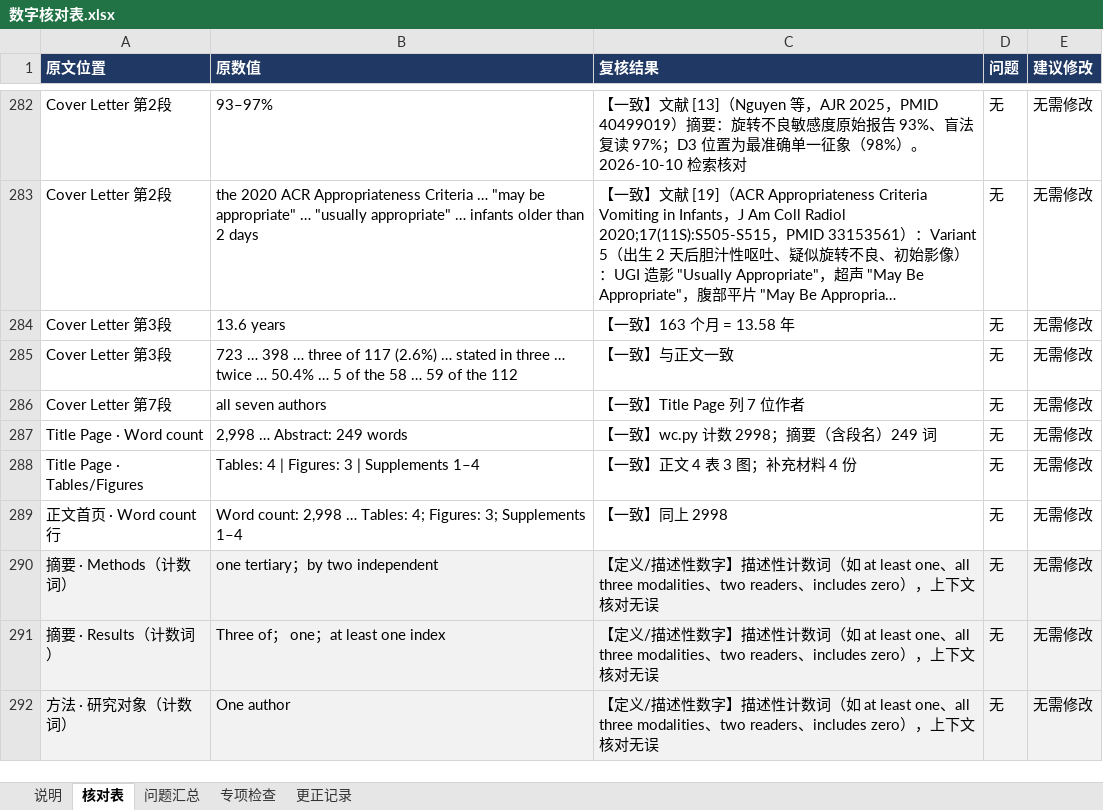
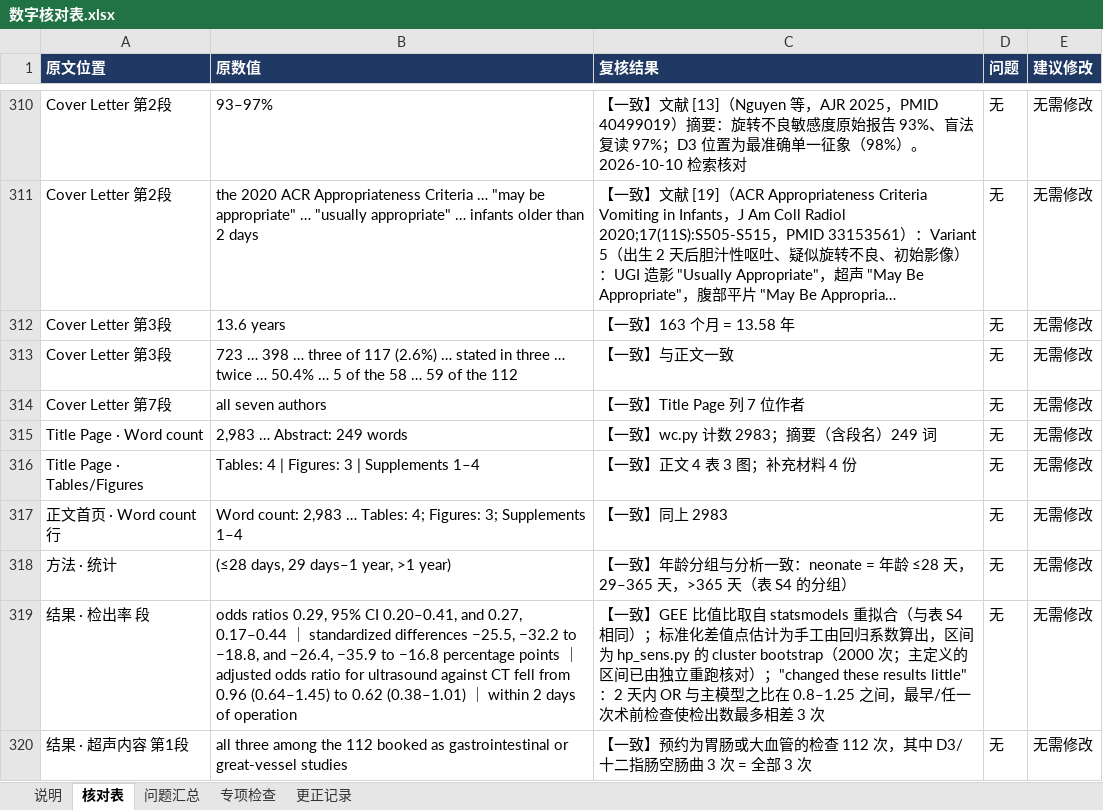
Before and after one commit to hthien76413-dotcom/-Diagnostic-performance-of-intestinal-malrotation, an Excel workbook: 数字核对表.xlsx, sheet 核对表, drawn as a sheet; only a part is shown, gaps mark what is left out; the shorter side is filled out with more unchanged rows; long unchanged cells end in …; values as stored, in another font and other column widths than the file's, no borders; charts and pictures not drawn; addresses are those after the commit; the diff covers the shown part only; the diff names each change by its address in the sheet, - before the commit and + after, or states it on an @@ line.

```diff
--- a/数字核对表.xlsx (sheet 核对表)
+++ b/数字核对表.xlsx (sheet 核对表)
-B315 (原数值): 2,998 … Abstract: 249 words
+B315 (原数值): 2,983 … Abstract: 249 words
-C315 (复核结果): 【一致】wc.py 计数 2998；摘要（含段名）249 词
+C315 (复核结果): 【一致】wc.py 计数 2983；摘要（含段名）249 词
-B317 (原数值): Word count: 2,998 … Tables:…
+B317 (原数值): Word count: 2,983 … Tables:…
-C317 (复核结果): 【一致】同上 2998
+C317 (复核结果): 【一致】同上 2983
+row 318: 方法 · 统计 | (≤28 days, 29 days–1 year, >1 year) | 【一致】年龄分组与分析一致：neonate = 年龄 ≤28 天，29–365 天，>365 天（表 S4 的分组） | 无 | 无需修改
+row 319: 结果 · 检出率 段 | odds ratios 0.29, 95% CI 0.20–0.41, and 0.27, 0.17–0.44 ｜ standardized differences −25.5, −32.2 to −18.8, and −26.4, −35.9 to −16.8 percentage points ｜ adjusted odds ratio for ultrasound against CT fell from 0.96 (0.64–1.45) to 0.62 (0.38–1.01) ｜ within 2 days of operation | 【一致】GEE 比值比取自 statsmodels 重拟合（与表 S4 相同）；标准化差值点估计为手工由回归系数算出，区间为 hp_sens.py 的 cluster bootstrap（2000 次；主定义的区间已由独立重跑核对）；"changed these results little"：2 天内 OR 与主模型之比在 0.8–1.25 之间，最早/任一次术前检查使检出数最多相差 3 次 | 无 | 无需修改
+row 320: 结果 · 超声内容 第1段 | all three among the 112 booked as gastrointestinal or great-vessel studies | 【一致】预约为胃肠或大血管的检查 112 次，其中 D3/十二指肠空肠曲 3 次 = 全部 3 次 | 无 | 无需修改
```
Also changed, not shown: 39 added rows, 1 removed row and 1 edited cell elsewhere in this sheet, sheet 更正记录, sheet 说明, 26 other files.
